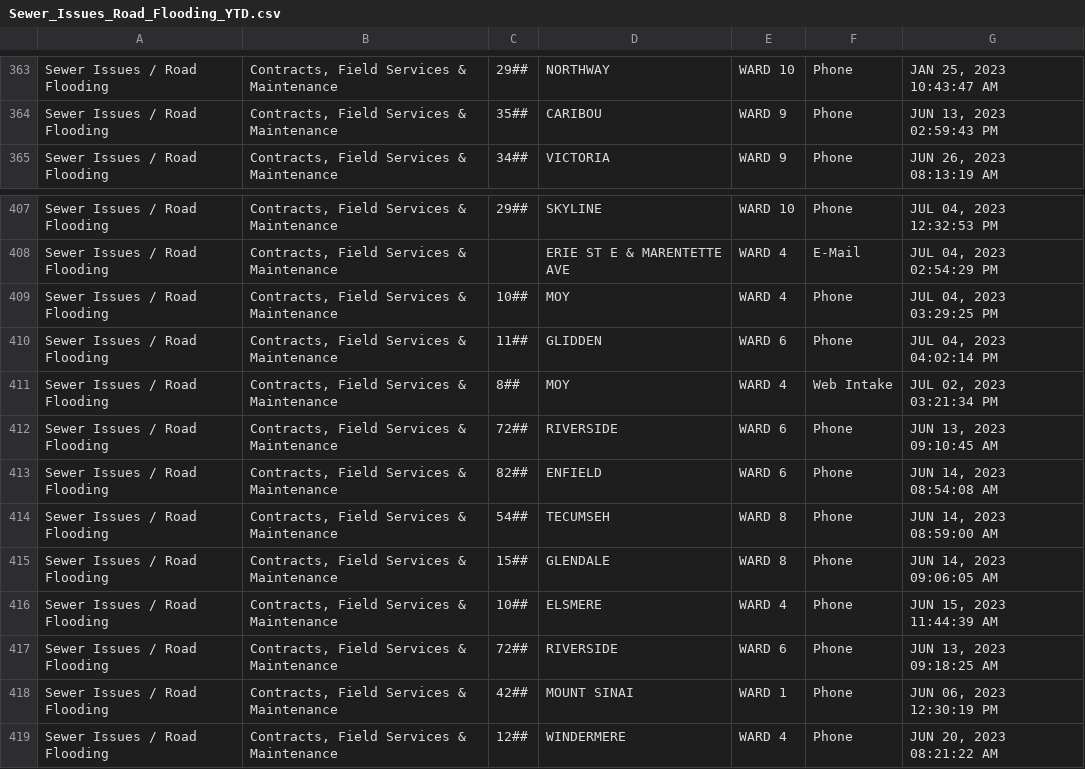
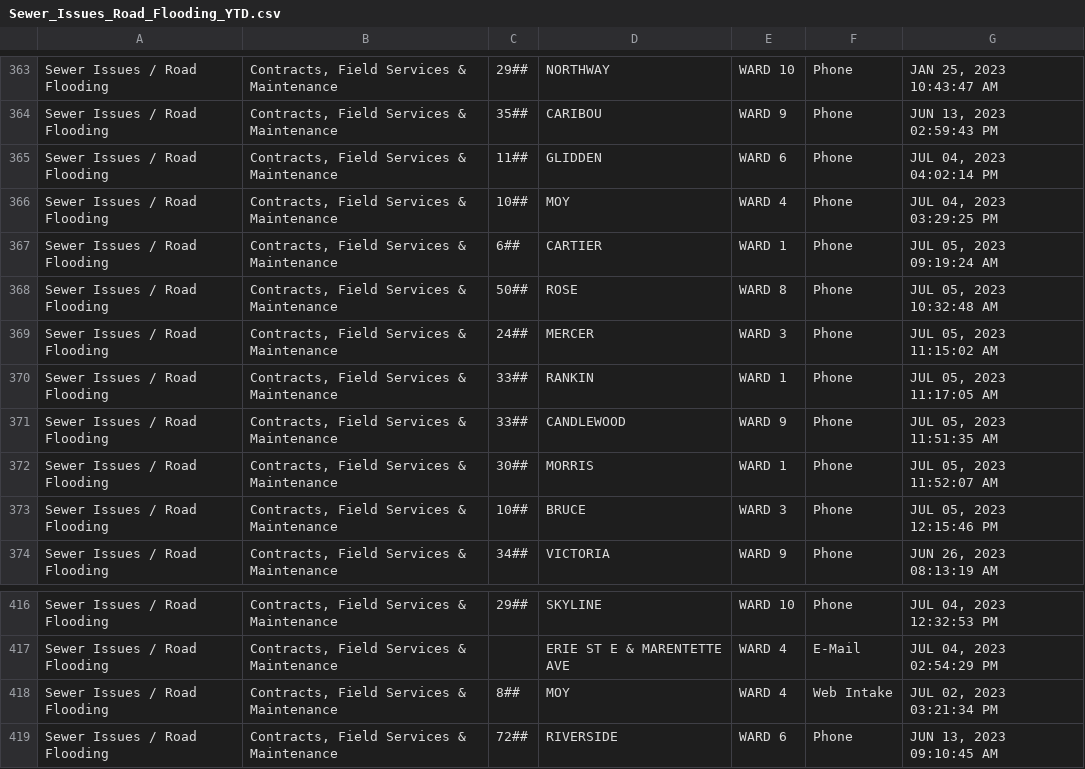
Before and after one commit to dntiontk/windsor-opendata, a CSV file: data/sewers-and-manholes/Sewer_Issues_Road_Flooding_YTD.csv, drawn as a sheet; only a part is shown, gaps mark what is left out; the shorter side is filled out with more unchanged rows.

```diff
--- a/data/sewers-and-manholes/Sewer_Issues_Road_Flooding_YTD.csv
+++ b/data/sewers-and-manholes/Sewer_Issues_Road_Flooding_YTD.csv
@@ -364,2 +364,11 @@
 "Sewer Issues / Road Flooding","Contracts, Field Services & Maintenance","35##","CARIBOU","WARD 9","Phone","JUN 13, 2023 02:59:43 PM"
+"Sewer Issues / Road Flooding","Contracts, Field Services & Maintenance","11##","GLIDDEN","WARD 6","Phone","JUL 04, 2023 04:02:14 PM"
+"Sewer Issues / Road Flooding","Contracts, Field Services & Maintenance","10##","MOY","WARD 4","Phone","JUL 04, 2023 03:29:25 PM"
+"Sewer Issues / Road Flooding","Contracts, Field Services & Maintenance","6##","CARTIER","WARD 1","Phone","JUL 05, 2023 09:19:24 AM"
+"Sewer Issues / Road Flooding","Contracts, Field Services & Maintenance","50##","ROSE","WARD 8","Phone","JUL 05, 2023 10:32:48 AM"
+"Sewer Issues / Road Flooding","Contracts, Field Services & Maintenance","24##","MERCER","WARD 3","Phone","JUL 05, 2023 11:15:02 AM"
+"Sewer Issues / Road Flooding","Contracts, Field Services & Maintenance","33##","RANKIN","WARD 1","Phone","JUL 05, 2023 11:17:05 AM"
+"Sewer Issues / Road Flooding","Contracts, Field Services & Maintenance","33##","CANDLEWOOD","WARD 9","Phone","JUL 05, 2023 11:51:35 AM"
+"Sewer Issues / Road Flooding","Contracts, Field Services & Maintenance","30##","MORRIS","WARD 1","Phone","JUL 05, 2023 11:52:07 AM"
+"Sewer Issues / Road Flooding","Contracts, Field Services & Maintenance","10##","BRUCE","WARD 3","Phone","JUL 05, 2023 12:15:46 PM"
 "Sewer Issues / Road Flooding","Contracts, Field Services & Maintenance","34##","VICTORIA","WARD 9","Phone","JUN 26, 2023 08:13:19 AM"
@@ -408,4 +417,2 @@
 "Sewer Issues / Road Flooding","Contracts, Field Services & Maintenance"," ","ERIE ST E & MARENTETTE AVE","WARD 4","E-Mail","JUL 04, 2023 02:54:29 PM"
-"Sewer Issues / Road Flooding","Contracts, Field Services & Maintenance","10##","MOY","WARD 4","Phone","JUL 04, 2023 03:29:25 PM"
-"Sewer Issues / Road Flooding","Contracts, Field Services & Maintenance","11##","GLIDDEN","WARD 6","Phone","JUL 04, 2023 04:02:14 PM"
 "Sewer Issues / Road Flooding","Contracts, Field Services & Maintenance","8##","MOY","WARD 4","Web Intake","JUL 02, 2023 03:21:34 PM"
```
Also changed, not shown: data/fence-hedge-concerns/Fence_Hedge_Concerns_YTD.csv, data/garbage/Garbage_Not_Collected_YTD.csv, 12 other files.
